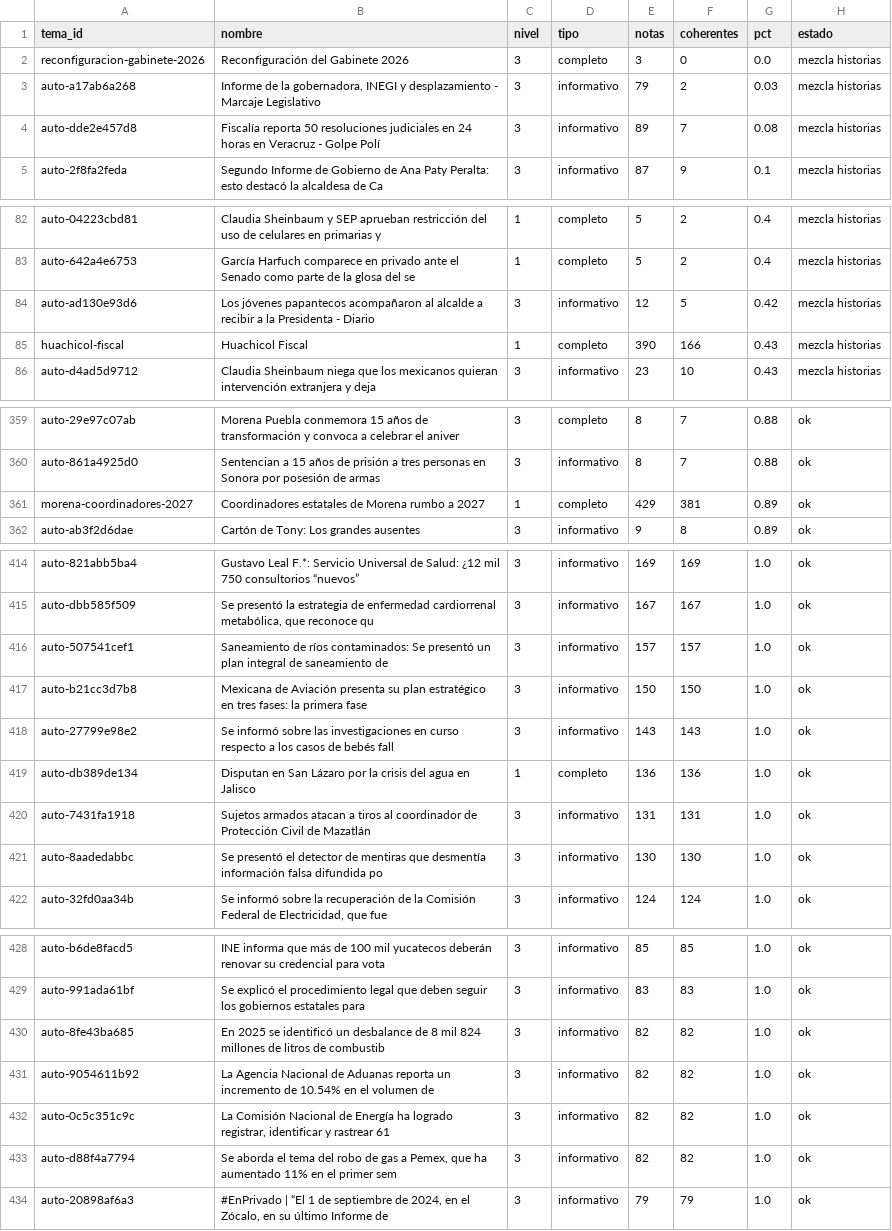
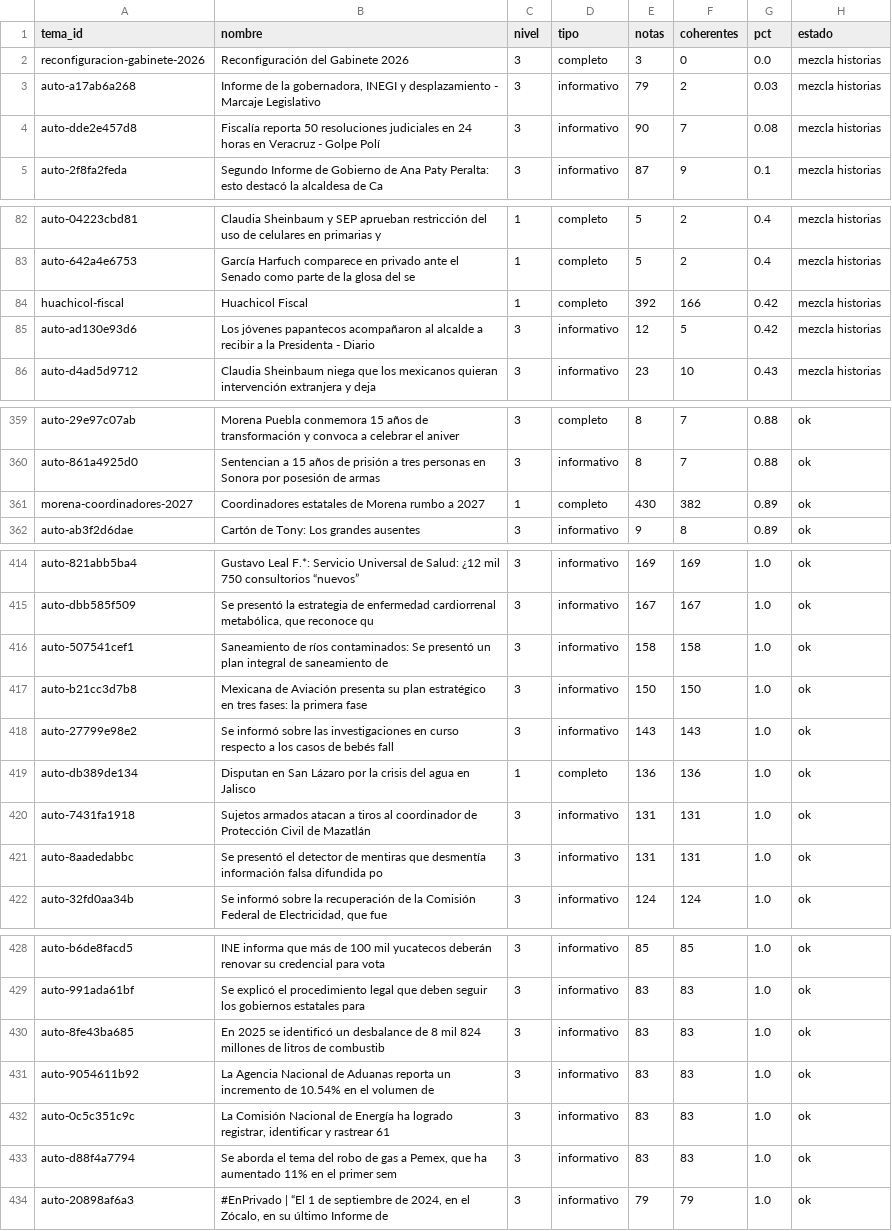
Before and after one commit to OckarLezama/ecosistema-politico, a CSV file: data/auditoria_temas.csv, drawn as a sheet; only a part is shown, gaps mark what is left out; the diff covers the shown part only.

```diff
--- a/data/auditoria_temas.csv
+++ b/data/auditoria_temas.csv
@@ -3,3 +3,3 @@ reconfiguracion-gabinete-2026,Reconfiguración del Gabinete 2026,3,completo,3,0,
 auto-a17ab6a268,"Informe de la gobernadora, INEGI y desplazamiento - Marcaje Legislativo",3,informativo,79,2,0.03,mezcla historias
-auto-dde2e457d8,Fiscalía reporta 50 resoluciones judiciales en 24 horas en Veracruz - Golpe Polí,3,informativo,89,7,0.08,mezcla historias
+auto-dde2e457d8,Fiscalía reporta 50 resoluciones judiciales en 24 horas en Veracruz - Golpe Polí,3,informativo,90,7,0.08,mezcla historias
 auto-2f8fa2feda,Segundo Informe de Gobierno de Ana Paty Peralta: esto destacó la alcaldesa de Ca,3,informativo,87,9,0.1,mezcla historias
@@ -83,4 +83,4 @@ auto-04223cbd81,Claudia Sheinbaum y SEP aprueban restricción del uso de celular
 auto-642a4e6753,García Harfuch comparece en privado ante el Senado como parte de la glosa del se,1,completo,5,2,0.4,mezcla historias
+huachicol-fiscal,Huachicol Fiscal,1,completo,392,166,0.42,mezcla historias
 auto-ad130e93d6,Los jóvenes papantecos acompañaron al alcalde a recibir a la Presidenta - Diario,3,informativo,12,5,0.42,mezcla historias
-huachicol-fiscal,Huachicol Fiscal,1,completo,390,166,0.43,mezcla historias
 auto-d4ad5d9712,Claudia Sheinbaum niega que los mexicanos quieran intervención extranjera y deja,3,informativo,23,10,0.43,mezcla historias
@@ -360,3 +360,3 @@ auto-29e97c07ab,Morena Puebla conmemora 15 años de transformación y convoca a
 auto-861a4925d0,Sentencian a 15 años de prisión a tres personas en Sonora por posesión de armas ,3,informativo,8,7,0.88,ok
-morena-coordinadores-2027,Coordinadores estatales de Morena rumbo a 2027,1,completo,429,381,0.89,ok
+morena-coordinadores-2027,Coordinadores estatales de Morena rumbo a 2027,1,completo,430,382,0.89,ok
 auto-ab3f2d6dae,Cartón de Tony: Los grandes ausentes,3,informativo,9,8,0.89,ok
@@ -415,3 +415,3 @@ auto-821abb5ba4,Gustavo Leal F.*: Servicio Universal de Salud: ¿12 mil 750 cons
 auto-dbb585f509,"Se presentó la estrategia de enfermedad cardiorrenal metabólica, que reconoce qu",3,informativo,167,167,1.0,ok
-auto-507541cef1,Saneamiento de ríos contaminados: Se presentó un plan integral de saneamiento de,3,informativo,157,157,1.0,ok
+auto-507541cef1,Saneamiento de ríos contaminados: Se presentó un plan integral de saneamiento de,3,informativo,158,158,1.0,ok
 auto-b21cc3d7b8,Mexicana de Aviación presenta su plan estratégico en tres fases: la primera fase,3,informativo,150,150,1.0,ok
@@ -420,3 +420,3 @@ auto-db389de134,Disputan en San Lázaro por la crisis del agua en Jalisco,1,comp
 auto-7431fa1918,Sujetos armados atacan a tiros al coordinador de Protección Civil de Mazatlán,3,informativo,131,131,1.0,ok
-auto-8aadedabbc,Se presentó el detector de mentiras que desmentía información falsa difundida po,3,informativo,130,130,1.0,ok
+auto-8aadedabbc,Se presentó el detector de mentiras que desmentía información falsa difundida po,3,informativo,131,131,1.0,ok
 auto-32fd0aa34b,"Se informó sobre la recuperación de la Comisión Federal de Electricidad, que fue",3,informativo,124,124,1.0,ok
@@ -429,6 +429,6 @@ auto-b6de8facd5,INE informa que más de 100 mil yucatecos deberán renovar su cr
 auto-991ada61bf,Se explicó el procedimiento legal que deben seguir los gobiernos estatales para ,3,informativo,83,83,1.0,ok
-auto-8fe43ba685,En 2025 se identificó un desbalance de 8 mil 824 millones de litros de combustib,3,informativo,82,82,1.0,ok
-auto-9054611b92,La Agencia Nacional de Aduanas reporta un incremento de 10.54% en el volumen de ,3,informativo,82,82,1.0,ok
-auto-0c5c351c9c,"La Comisión Nacional de Energía ha logrado registrar, identificar y rastrear 61 ",3,informativo,82,82,1.0,ok
-auto-d88f4a7794,"Se aborda el tema del robo de gas a Pemex, que ha aumentado 11% en el primer sem",3,informativo,82,82,1.0,ok
+auto-8fe43ba685,En 2025 se identificó un desbalance de 8 mil 824 millones de litros de combustib,3,informativo,83,83,1.0,ok
+auto-9054611b92,La Agencia Nacional de Aduanas reporta un incremento de 10.54% en el volumen de ,3,informativo,83,83,1.0,ok
+auto-0c5c351c9c,"La Comisión Nacional de Energía ha logrado registrar, identificar y rastrear 61 ",3,informativo,83,83,1.0,ok
+auto-d88f4a7794,"Se aborda el tema del robo de gas a Pemex, que ha aumentado 11% en el primer sem",3,informativo,83,83,1.0,ok
 auto-20898af6a3,"#EnPrivado | “El 1 de septiembre de 2024, en el Zócalo, en su último Informe de ",3,informativo,79,79,1.0,ok
```
Also changed, not shown: 1 edited cell elsewhere in this file, data/agrupacion_log.csv, data/auditoria_actores.csv, 4 other files.
